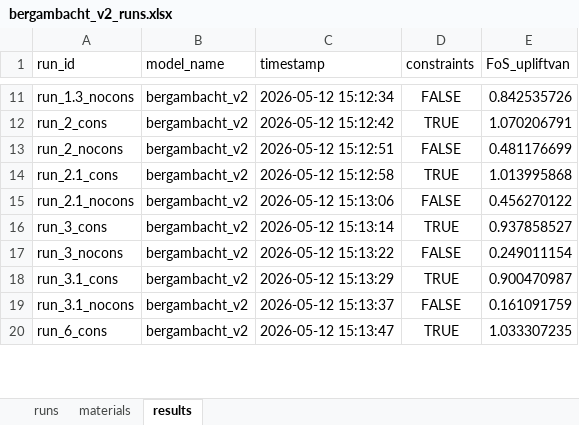
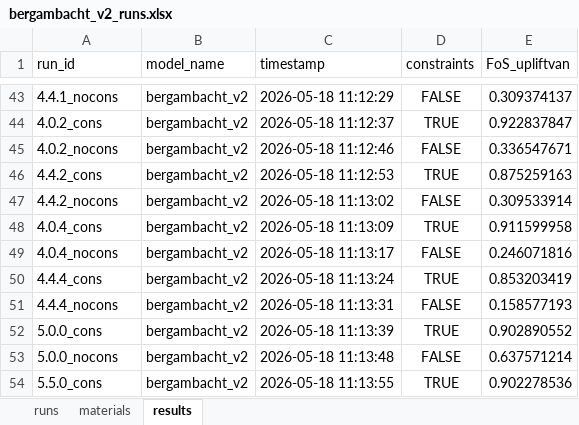
Before and after one commit to RESETDeltares/y5-2e_backanalysis, an Excel workbook: baseline_models/bergambacht_v2_runs.xlsx, sheet results, drawn as a sheet; only a part is shown, gaps mark what is left out; values as stored, in another font and other column widths than the file's, no borders; addresses are those after the commit; the diff covers the shown part only; the diff names each change by its address in the sheet, - before the commit and + after, or states it on an @@ line.

Commit message:
Refactor plot_results.py to implement new strip plot conventions; add data loading for multiple cases and enhance plotting functions

```diff
--- a/baseline_models/bergambacht_v2_runs.xlsx (sheet results)
+++ b/baseline_models/bergambacht_v2_runs.xlsx (sheet results)
-A43 (run_id): run_1.3_nocons
+A43 (run_id): 4.4.1_nocons
-C43 (timestamp): 2026-05-12 15:12:34
+C43 (timestamp): 2026-05-18 11:12:29
-E43 (FoS_upliftvan): 0.842535726
+E43 (FoS_upliftvan): 0.309374137
-A44 (run_id): run_2_cons
+A44 (run_id): 4.0.2_cons
-C44 (timestamp): 2026-05-12 15:12:42
+C44 (timestamp): 2026-05-18 11:12:37
-E44 (FoS_upliftvan): 1.070206791
+E44 (FoS_upliftvan): 0.922837847
-A45 (run_id): run_2_nocons
+A45 (run_id): 4.0.2_nocons
-C45 (timestamp): 2026-05-12 15:12:51
+C45 (timestamp): 2026-05-18 11:12:46
-E45 (FoS_upliftvan): 0.481176699
+E45 (FoS_upliftvan): 0.336547671
-A46 (run_id): run_2.1_cons
+A46 (run_id): 4.4.2_cons
-C46 (timestamp): 2026-05-12 15:12:58
+C46 (timestamp): 2026-05-18 11:12:53
-E46 (FoS_upliftvan): 1.013995868
+E46 (FoS_upliftvan): 0.875259163
-A47 (run_id): run_2.1_nocons
+A47 (run_id): 4.4.2_nocons
-C47 (timestamp): 2026-05-12 15:13:06
+C47 (timestamp): 2026-05-18 11:13:02
-E47 (FoS_upliftvan): 0.456270122
+E47 (FoS_upliftvan): 0.309533914
+row 48: 4.0.4_cons | bergambacht_v2 | 2026-05-18 11:13:09 | TRUE | 0.911599958
+row 49: 4.0.4_nocons | bergambacht_v2 | 2026-05-18 11:13:17 | FALSE | 0.246071816
-A50 (run_id): run_3_cons
+A50 (run_id): 4.4.4_cons
-C50 (timestamp): 2026-05-12 15:13:14
+C50 (timestamp): 2026-05-18 11:13:24
-E50 (FoS_upliftvan): 0.937858527
+E50 (FoS_upliftvan): 0.853203419
-A51 (run_id): run_3_nocons
+A51 (run_id): 4.4.4_nocons
-C51 (timestamp): 2026-05-12 15:13:22
+C51 (timestamp): 2026-05-18 11:13:31
-E51 (FoS_upliftvan): 0.249011154
+E51 (FoS_upliftvan): 0.158577193
-A52 (run_id): run_3.1_cons
+A52 (run_id): 5.0.0_cons
-C52 (timestamp): 2026-05-12 15:13:29
+C52 (timestamp): 2026-05-18 11:13:39
-E52 (FoS_upliftvan): 0.900470987
+E52 (FoS_upliftvan): 0.902890552
-A53 (run_id): run_3.1_nocons
+A53 (run_id): 5.0.0_nocons
-C53 (timestamp): 2026-05-12 15:13:37
+C53 (timestamp): 2026-05-18 11:13:48
-E53 (FoS_upliftvan): 0.161091759
+E53 (FoS_upliftvan): 0.637571214
-A54 (run_id): run_6_cons
+A54 (run_id): 5.5.0_cons
-C54 (timestamp): 2026-05-12 15:13:47
+C54 (timestamp): 2026-05-18 11:13:55
-E54 (FoS_upliftvan): 1.033307235
+E54 (FoS_upliftvan): 0.902278536
```
Also changed, not shown: 38 added rows and 48 edited cells elsewhere in this sheet, sheet materials, sheet runs, baseline_models/eemdijk_runs.xlsx, baseline_models/ijkdijk_runs.xlsx, 5 other files.
